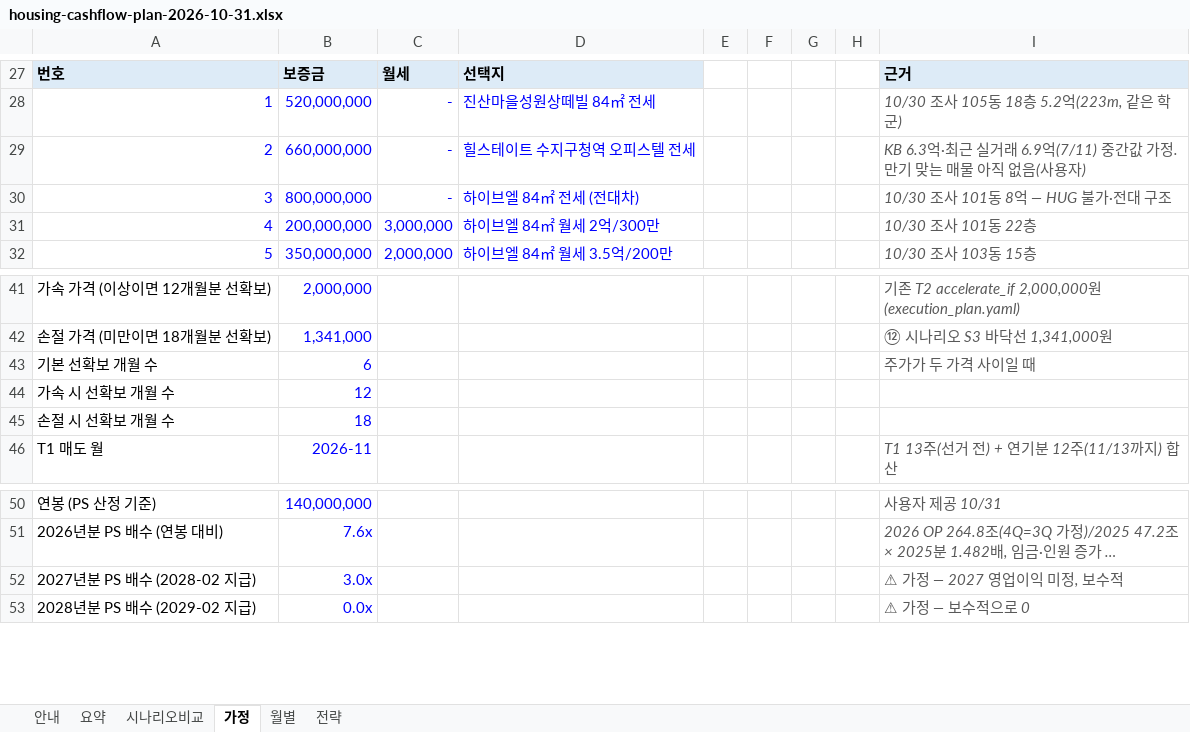
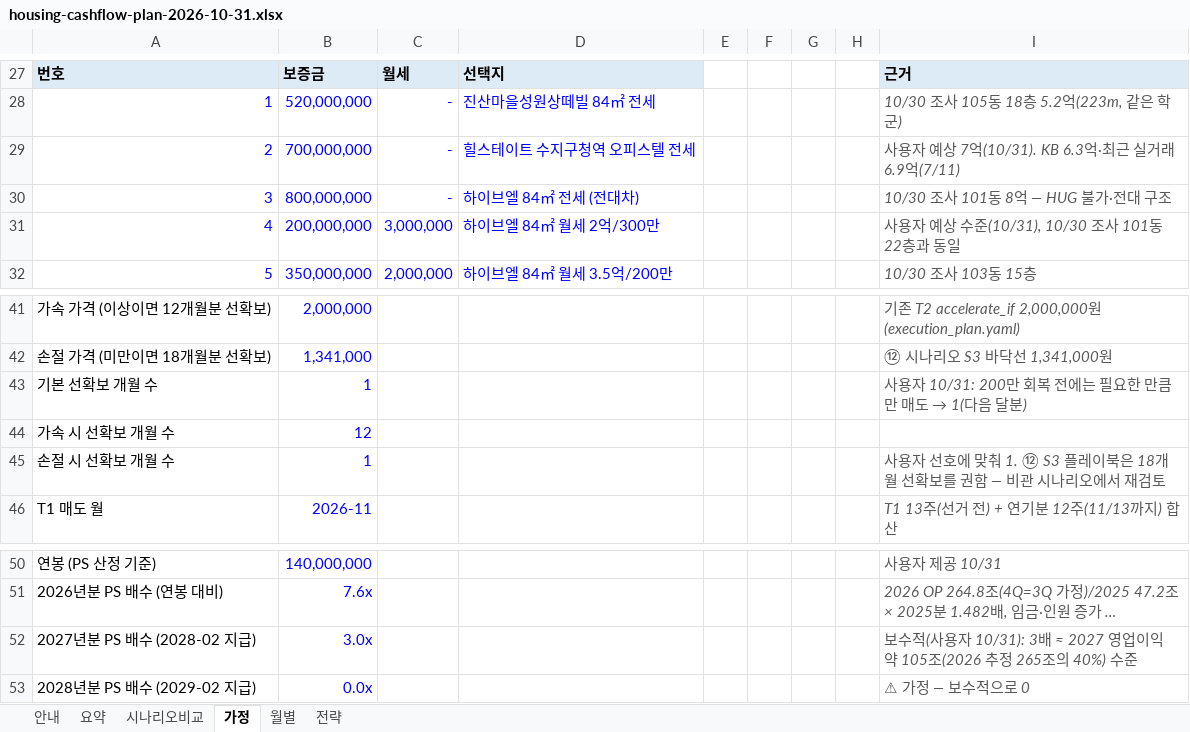
Before and after one commit to stevekoo-ai/Repo_name, an Excel workbook: report/housing/housing-cashflow-plan-2026-10-31.xlsx, sheet 가정, drawn as a sheet; only a part is shown, gaps mark what is left out; long unchanged cells end in …; values as stored, in another font and other column widths than the file's, no borders; the diff names each change by its address in the sheet, - before the commit and + after, or states it on an @@ line.

```diff
--- a/report/housing/housing-cashflow-plan-2026-10-31.xlsx (sheet 가정)
+++ b/report/housing/housing-cashflow-plan-2026-10-31.xlsx (sheet 가정)
-B29: 660,000,000
+B29: 700,000,000
-I29: KB 6.3억·최근 실거래 6.9억(7/11) 중간값 가정. 만기 맞는 매물 아직 없음(사용자)
+I29: 사용자 예상 7억(10/31). KB 6.3억·최근 실거래 6.9억(7/11)
-I31: 10/30 조사 101동 22층
+I31: 사용자 예상 수준(10/31), 10/30 조사 101동 22층과 동일
-B43: 6
+B43: 1
@@ I43: 주가가 두 가격 사이일 때 → 사용자 10/31: 200만 회복 전에는 필요한 만큼만 매도 → 1(다음 달분) @@
-B45: 18
+B45: 1
-I45: (empty)
+I45: 사용자 선호에 맞춰 1. ⑫ S3 플레이북은 18개월 선확보를 권함 — 비관 시나리오에서 재검토
-I52: ⚠ 가정 — 2027 영업이익 미정, 보수적
+I52: 보수적(사용자 10/31): 3배 ≈ 2027 영업이익 약 105조(2026 추정 265조의 40%) 수준
```
Also changed, not shown: sheet 월별, sheet 시나리오비교, sheet 전략, sheet 안내, 2 other files.
